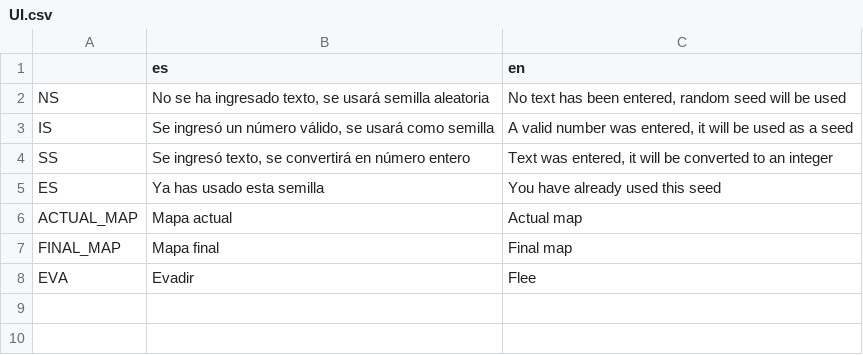
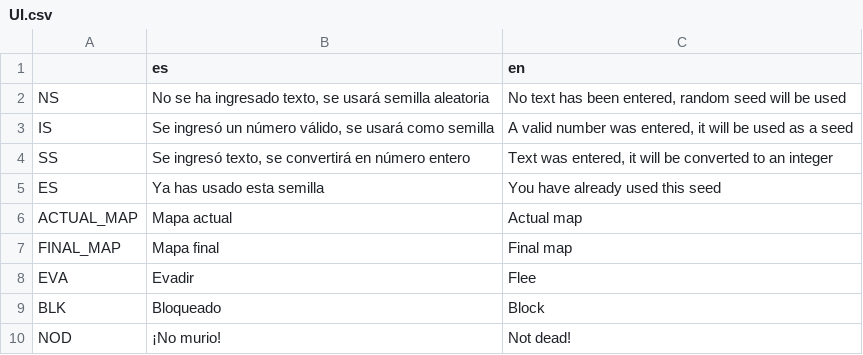
Before and after one commit to HazartD/Digimon-rogelike, a CSV file: translation/UI.csv, drawn as a sheet; the diff names each change by its address in the sheet, - before the commit and + after, or states it on an @@ line.

```diff
--- a/translation/UI.csv
+++ b/translation/UI.csv
+row 9: BLK | Bloqueado | Block
+row 10: NOD | ¡No murio! | Not dead!
```
Also changed, not shown: 14 other files.
